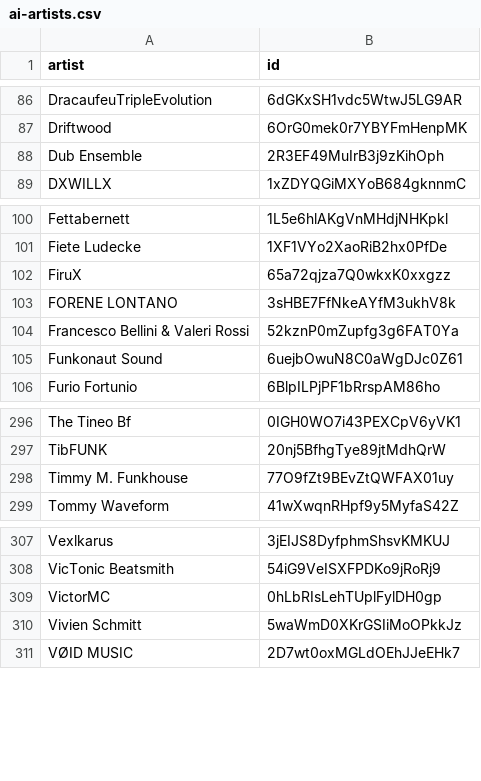
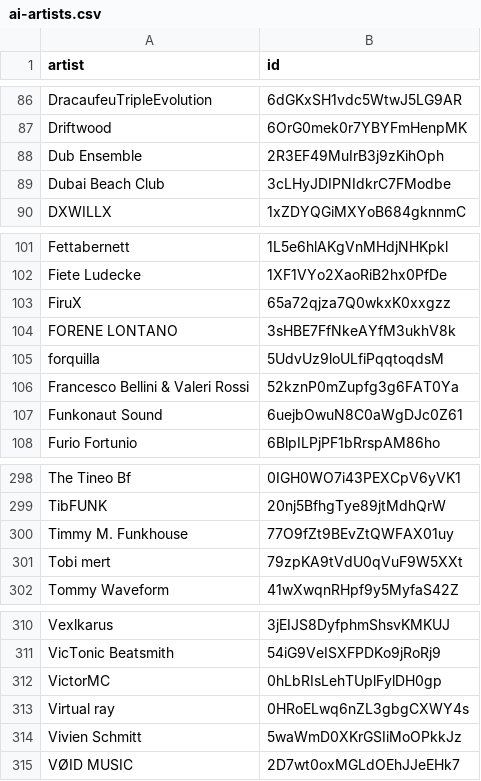
Before and after one commit to gounetmusic/loved-music-ai-artists, a CSV file: ai-artists.csv, drawn as a sheet; only a part is shown, gaps mark what is left out; the diff names each change by its address in the sheet, - before the commit and + after, or states it on an @@ line.

```diff
--- a/ai-artists.csv
+++ b/ai-artists.csv
+row 89: Dubai Beach Club | 3cLHyJDIPNIdkrC7FModbe
+row 105: forquilla | 5UdvUz9loULfiPqqtoqdsM
+row 301: Tobi mert | 79zpKA9tVdU0qVuF9W5XXt
+row 313: Virtual ray | 0HRoELwq6nZL3gbgCXWY4s
```
Also changed, not shown: 2 other files.
